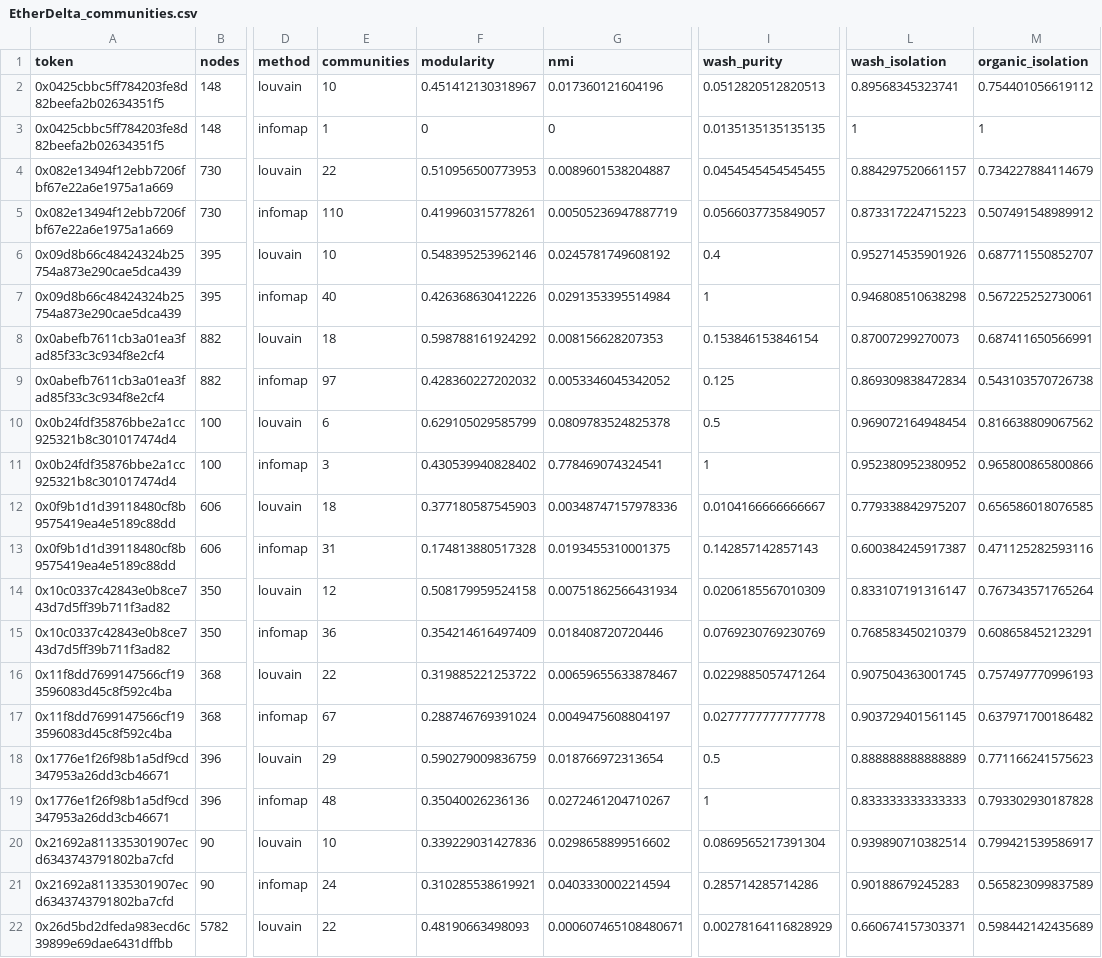
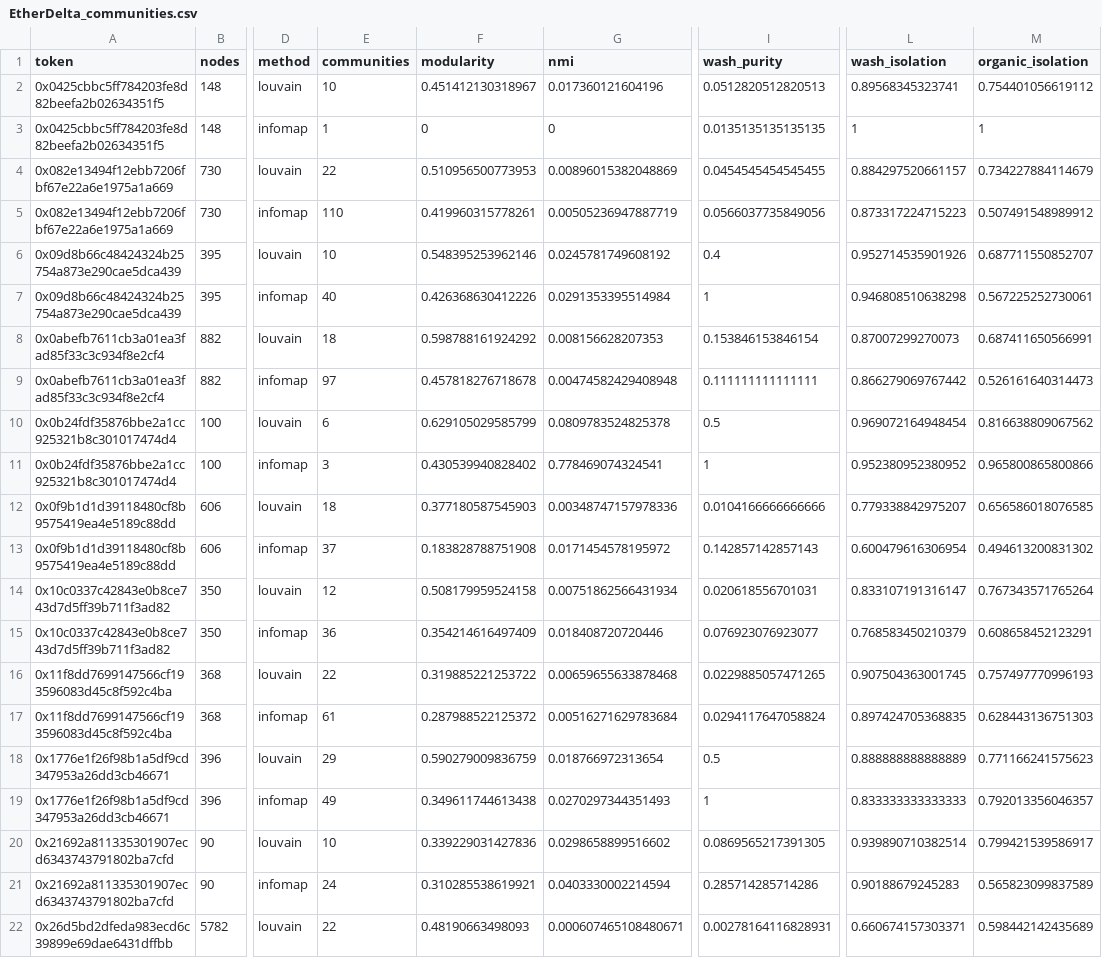
Before and after one commit to JUICEM0N/cosc421-wash-trading, a CSV file: outputs/tables/EtherDelta_communities.csv, drawn as a sheet; only a part is shown, gaps mark what is left out; the diff covers the shown part only; the diff names each change by its address in the sheet, - before the commit and + after, or states it on an @@ line.

```diff
--- a/outputs/tables/EtherDelta_communities.csv
+++ b/outputs/tables/EtherDelta_communities.csv
-G4 (nmi): 0.0089601538204887
+G4 (nmi): 0.00896015382048869
-I5 (wash_purity): 0.0566037735849057
+I5 (wash_purity): 0.0566037735849056
-F9 (modularity): 0.428360227202032
+F9 (modularity): 0.457818276718678
-G9 (nmi): 0.0053346045342052
+G9 (nmi): 0.00474582429408948
-I9 (wash_purity): 0.125
+I9 (wash_purity): 0.111111111111111
-L9 (wash_isolation): 0.869309838472834
+L9 (wash_isolation): 0.866279069767442
-M9 (organic_isolation): 0.543103570726738
+M9 (organic_isolation): 0.526161640314473
-I12 (wash_purity): 0.0104166666666667
+I12 (wash_purity): 0.0104166666666666
-E13 (communities): 31
+E13 (communities): 37
-F13 (modularity): 0.174813880517328
+F13 (modularity): 0.183828788751908
-G13 (nmi): 0.0193455310001375
+G13 (nmi): 0.0171454578195972
-L13 (wash_isolation): 0.600384245917387
+L13 (wash_isolation): 0.600479616306954
-M13 (organic_isolation): 0.471125282593116
+M13 (organic_isolation): 0.494613200831302
-I14 (wash_purity): 0.0206185567010309
+I14 (wash_purity): 0.020618556701031
-I15 (wash_purity): 0.0769230769230769
+I15 (wash_purity): 0.076923076923077
-G16 (nmi): 0.00659655633878467
+G16 (nmi): 0.00659655633878468
-I16 (wash_purity): 0.0229885057471264
+I16 (wash_purity): 0.0229885057471265
-E17 (communities): 67
+E17 (communities): 61
-F17 (modularity): 0.288746769391024
+F17 (modularity): 0.287988522125372
-G17 (nmi): 0.0049475608804197
+G17 (nmi): 0.00516271629783684
-I17 (wash_purity): 0.0277777777777778
+I17 (wash_purity): 0.0294117647058824
-L17 (wash_isolation): 0.903729401561145
+L17 (wash_isolation): 0.897424705368835
-M17 (organic_isolation): 0.637971700186482
+M17 (organic_isolation): 0.628443136751303
-E19 (communities): 48
+E19 (communities): 49
-F19 (modularity): 0.35040026236136
+F19 (modularity): 0.349611744613438
-G19 (nmi): 0.0272461204710267
+G19 (nmi): 0.0270297344351493
-M19 (organic_isolation): 0.793302930187828
+M19 (organic_isolation): 0.792013356046357
-I20 (wash_purity): 0.0869565217391304
+I20 (wash_purity): 0.0869565217391305
-I22 (wash_purity): 0.00278164116828929
+I22 (wash_purity): 0.00278164116828931
```
Also changed, not shown: 80 edited cells elsewhere in this file, outputs/tables/EtherDelta_monthly_metrics.csv, outputs/tables/EtherDelta_profile_comparison.csv, 12 other files.
